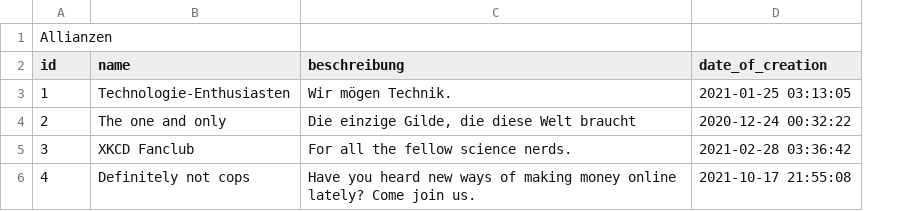
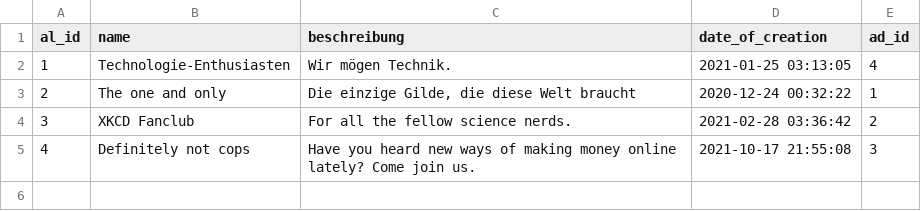
Before and after one commit to JDuef/Ultimate_Castle, a CSV file: mock-data/ALLIANZ.csv, drawn as a sheet; removed rows and columns are numbered as before the commit, all else as after; the diff names each change by its address in the sheet, - before the commit and + after, or states it on an @@ line.

```diff
--- a/mock-data/ALLIANZ.csv
+++ b/mock-data/ALLIANZ.csv
+column E (ad_id), rows 2-5: 4 | 1 | 2 | 3
-row 1: Allianzen
-A1: id
+A1: al_id
```
Also changed, not shown: mock-data/ACCOUT_MOCK_DATA.csv, mock-data/CHATNACHRICHT.csv, 8 other files.
